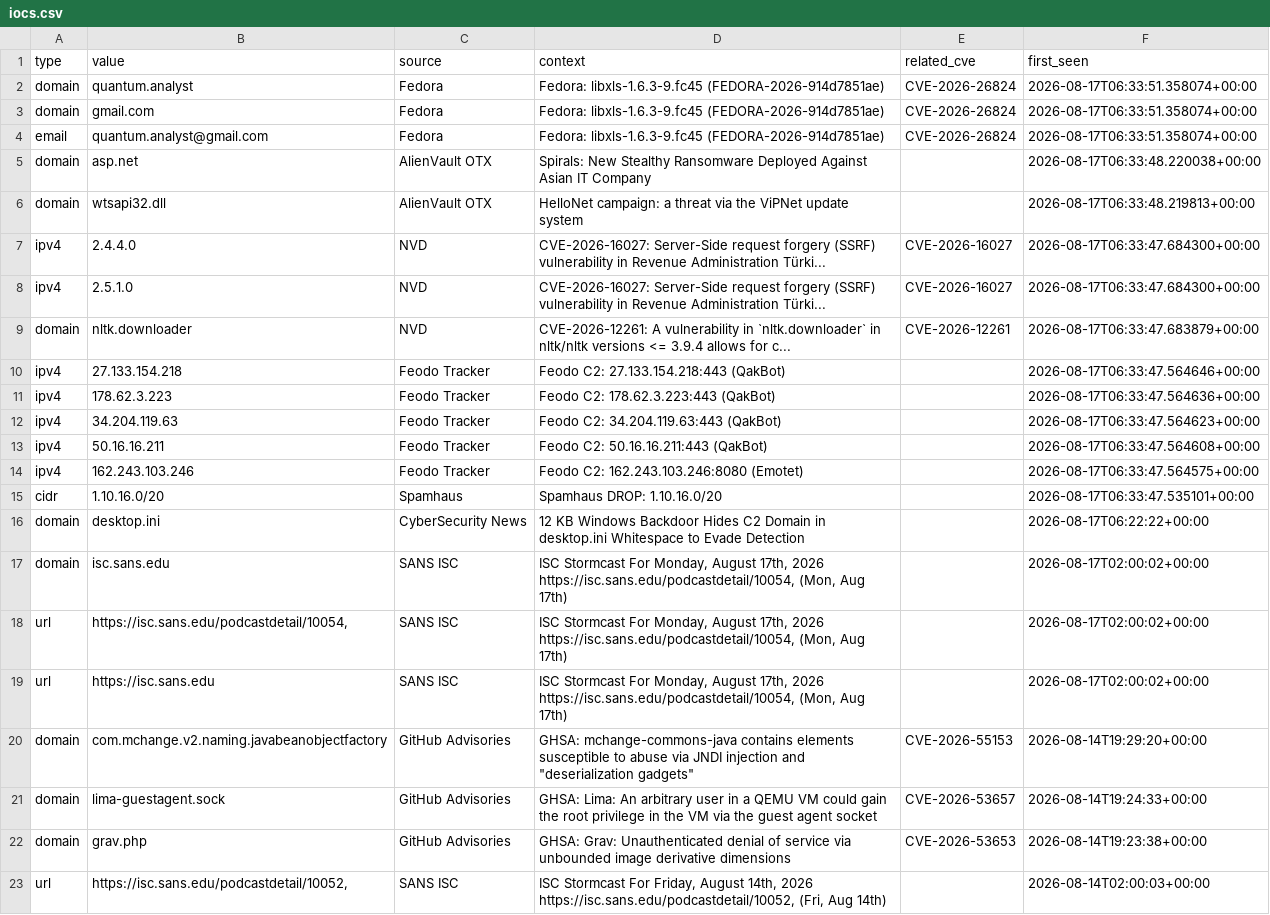
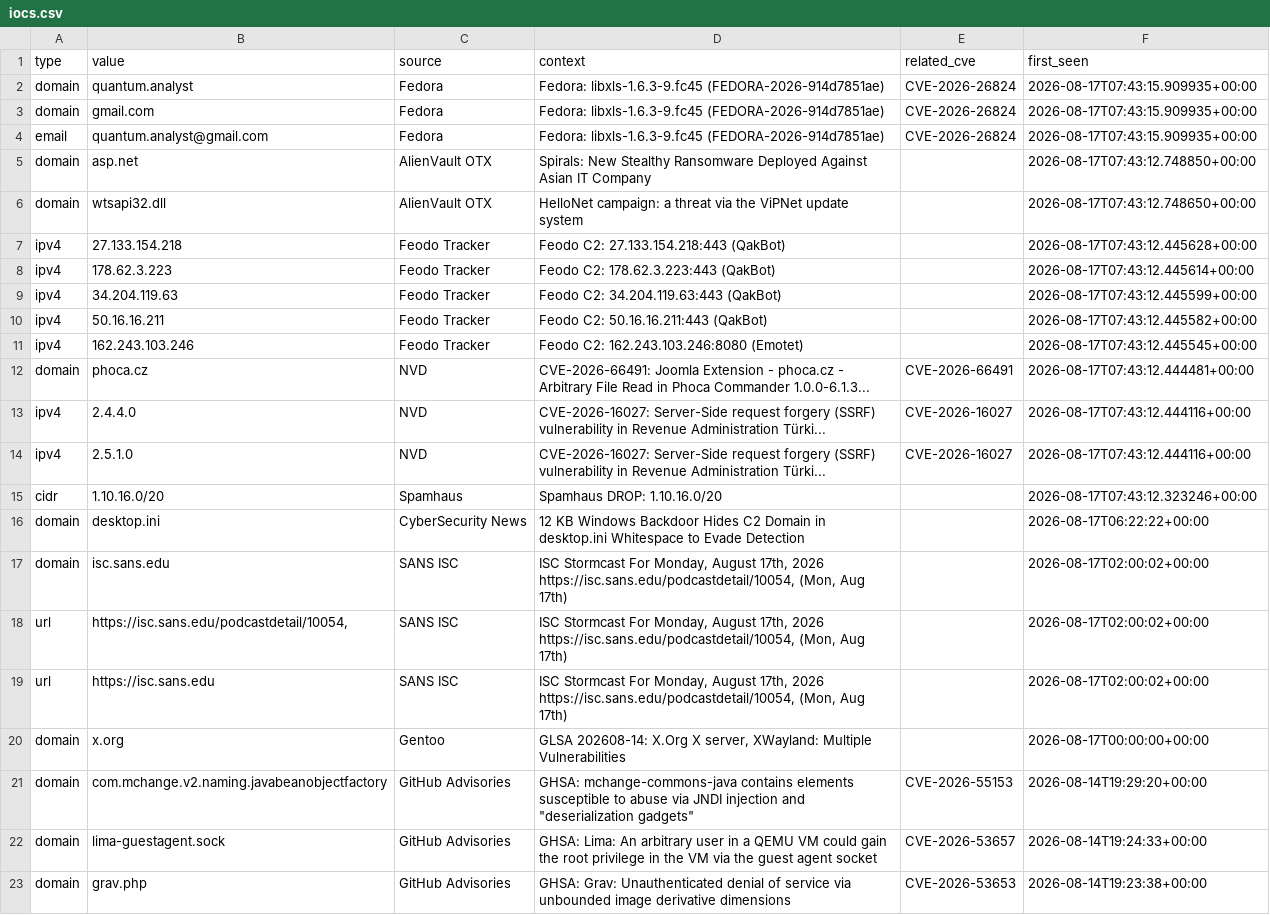
Before and after one commit to priyanshu965/Cyberwatch, a CSV file: data/exports/iocs.csv, drawn as a sheet; only a part is shown; the shorter side is filled out with more unchanged rows.

```diff
--- a/data/exports/iocs.csv
+++ b/data/exports/iocs.csv
@@ -1,16 +1,16 @@
 type,value,source,context,related_cve,first_seen
-domain,quantum.analyst,Fedora,Fedora: libxls-1.6.3-9.fc45 (FEDORA-2026-914d7851ae),CVE-2026-26824,2026-08-17T06:33:51.358074+00:00
-domain,gmail.com,Fedora,Fedora: libxls-1.6.3-9.fc45 (FEDORA-2026-914d7851ae),CVE-2026-26824,2026-08-17T06:33:51.358074+00:00
-email,quantum.analyst@gmail.com,Fedora,Fedora: libxls-1.6.3-9.fc45 (FEDORA-2026-914d7851ae),CVE-2026-26824,2026-08-17T06:33:51.358074+00:00
-domain,asp.net,AlienVault OTX,Spirals: New Stealthy Ransomware Deployed Against Asian IT Company,,2026-08-17T06:33:48.220038+00:00
-domain,wtsapi32.dll,AlienVault OTX,HelloNet campaign: a threat via the ViPNet update system,,2026-08-17T06:33:48.219813+00:00
-ipv4,2.4.4.0,NVD,CVE-2026-16027: Server-Side request forgery (SSRF) vulnerability in Revenue Administration Türki...,CVE-2026-16027,2026-08-17T06:33:47.684300+00:00
-ipv4,2.5.1.0,NVD,CVE-2026-16027: Server-Side request forgery (SSRF) vulnerability in Revenue Administration Türki...,CVE-2026-16027,2026-08-17T06:33:47.684300+00:00
-domain,nltk.downloader,NVD,CVE-2026-12261: A vulnerability in `nltk.downloader` in nltk/nltk versions <= 3.9.4 allows for c...,CVE-2026-12261,2026-08-17T06:33:47.683879+00:00
-ipv4,27.133.154.218,Feodo Tracker,Feodo C2: 27.133.154.218:443 (QakBot),,2026-08-17T06:33:47.564646+00:00
-ipv4,178.62.3.223,Feodo Tracker,Feodo C2: 178.62.3.223:443 (QakBot),,2026-08-17T06:33:47.564636+00:00
-ipv4,34.204.119.63,Feodo Tracker,Feodo C2: 34.204.119.63:443 (QakBot),,2026-08-17T06:33:47.564623+00:00
-ipv4,50.16.16.211,Feodo Tracker,Feodo C2: 50.16.16.211:443 (QakBot),,2026-08-17T06:33:47.564608+00:00
-ipv4,162.243.103.246,Feodo Tracker,Feodo C2: 162.243.103.246:8080 (Emotet),,2026-08-17T06:33:47.564575+00:00
-cidr,1.10.16.0/20,Spamhaus,Spamhaus DROP: 1.10.16.0/20,,2026-08-17T06:33:47.535101+00:00
+domain,quantum.analyst,Fedora,Fedora: libxls-1.6.3-9.fc45 (FEDORA-2026-914d7851ae),CVE-2026-26824,2026-08-17T07:43:15.909935+00:00
+domain,gmail.com,Fedora,Fedora: libxls-1.6.3-9.fc45 (FEDORA-2026-914d7851ae),CVE-2026-26824,2026-08-17T07:43:15.909935+00:00
+email,quantum.analyst@gmail.com,Fedora,Fedora: libxls-1.6.3-9.fc45 (FEDORA-2026-914d7851ae),CVE-2026-26824,2026-08-17T07:43:15.909935+00:00
+domain,asp.net,AlienVault OTX,Spirals: New Stealthy Ransomware Deployed Against Asian IT Company,,2026-08-17T07:43:12.748850+00:00
+domain,wtsapi32.dll,AlienVault OTX,HelloNet campaign: a threat via the ViPNet update system,,2026-08-17T07:43:12.748650+00:00
+ipv4,27.133.154.218,Feodo Tracker,Feodo C2: 27.133.154.218:443 (QakBot),,2026-08-17T07:43:12.445628+00:00
+ipv4,178.62.3.223,Feodo Tracker,Feodo C2: 178.62.3.223:443 (QakBot),,2026-08-17T07:43:12.445614+00:00
+ipv4,34.204.119.63,Feodo Tracker,Feodo C2: 34.204.119.63:443 (QakBot),,2026-08-17T07:43:12.445599+00:00
+ipv4,50.16.16.211,Feodo Tracker,Feodo C2: 50.16.16.211:443 (QakBot),,2026-08-17T07:43:12.445582+00:00
+ipv4,162.243.103.246,Feodo Tracker,Feodo C2: 162.243.103.246:8080 (Emotet),,2026-08-17T07:43:12.445545+00:00
+domain,phoca.cz,NVD,CVE-2026-66491: Joomla Extension - phoca.cz - Arbitrary File Read in Phoca Commander 1.0.0-6.1.3...,CVE-2026-66491,2026-08-17T07:43:12.444481+00:00
+ipv4,2.4.4.0,NVD,CVE-2026-16027: Server-Side request forgery (SSRF) vulnerability in Revenue Administration Türki...,CVE-2026-16027,2026-08-17T07:43:12.444116+00:00
+ipv4,2.5.1.0,NVD,CVE-2026-16027: Server-Side request forgery (SSRF) vulnerability in Revenue Administration Türki...,CVE-2026-16027,2026-08-17T07:43:12.444116+00:00
+cidr,1.10.16.0/20,Spamhaus,Spamhaus DROP: 1.10.16.0/20,,2026-08-17T07:43:12.323246+00:00
 domain,desktop.ini,CyberSecurity News,12 KB Windows Backdoor Hides C2 Domain in desktop.ini Whitespace to Evade Detection,,2026-08-17T06:22:22+00:00
@@ -19,2 +19,3 @@ url,"https://isc.sans.edu/podcastdetail/10054,",SANS ISC,"ISC Stormcast For Mond
 url,https://isc.sans.edu,SANS ISC,"ISC Stormcast For Monday, August 17th, 2026 https://isc.sans.edu/podcastdetail/10054, (Mon, Aug 17th)",,2026-08-17T02:00:02+00:00
+domain,x.org,Gentoo,"GLSA 202608-14: X.Org X server, XWayland: Multiple Vulnerabilities",,2026-08-17T00:00:00+00:00
 domain,com.mchange.v2.naming.javabeanobjectfactory,GitHub Advisories,"GHSA: mchange-commons-java contains elements susceptible to abuse via JNDI injection and ""deserialization gadgets""",CVE-2026-55153,2026-08-14T19:29:20+00:00
```
Also changed, not shown: 7 other files.
